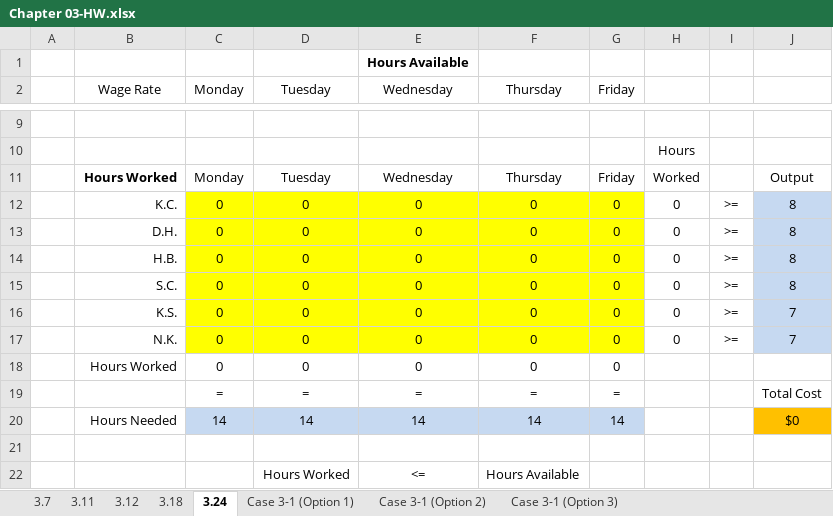
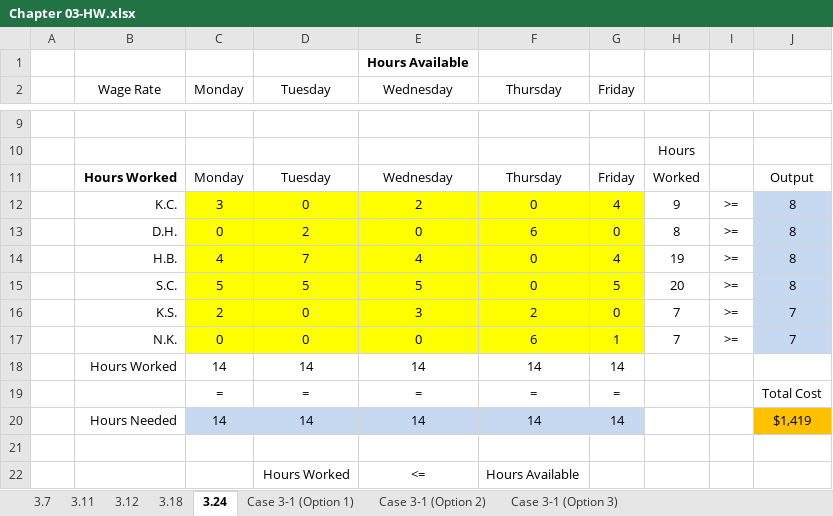
Before and after one commit to vafasaboori/5509-Summer-2024, an Excel workbook: Chapter 3/Chapter 03-HW.xlsx, sheet 3.24, drawn as a sheet; only a part is shown, gaps mark what is left out; values as stored, in another font and other column widths than the file's, no borders; removed rows and columns are numbered as before the commit, all else as after; the diff names each change by its address in the sheet, - before the commit and + after, or states it on an @@ line.

```diff
--- a/Chapter 3/Chapter 03-HW.xlsx (sheet 3.24)
+++ b/Chapter 3/Chapter 03-HW.xlsx (sheet 3.24)
-C12 (Monday): 0
+C12 (Monday): 3
-E12 (Wednesday): 0
+E12 (Wednesday): 2
-G12 (Friday): 0
+G12 (Friday): 4
-H12: 0
+H12: 9
-D13 (Tuesday): 0
+D13 (Tuesday): 2
-F13 (Thursday): 0
+F13 (Thursday): 6
-H13: 0
+H13: 8
-row 14:  | H.B. | 0 | 0 | 0 | 0 | 0 | 0 | >= | 8
-row 15:  | S.C. | 0 | 0 | 0 | 0 | 0 | 0 | >= | 8
+row 14:  | H.B. | 4 | 7 | 4 | 0 | 4 | 19 | >= | 8
+row 15:  | S.C. | 5 | 5 | 5 | 0 | 5 | 20 | >= | 8
-C16 (Monday): 0
+C16 (Monday): 2
-E16 (Wednesday): 0
+E16 (Wednesday): 3
-F16 (Thursday): 0
+F16 (Thursday): 2
-H16:H17: 0
+H16:H17: 7
-F17 (Thursday): 0
+F17 (Thursday): 6
-G17 (Friday): 0
+G17 (Friday): 1
-row 18:  | Hours Worked | 0 | 0 | 0 | 0 | 0
+row 18:  | Hours Worked | 14 | 14 | 14 | 14 | 14
-J20: $0
+J20: $1,419
```
Also changed, not shown: sheet Case 3-1 (Option 3), sheet Case 3-1 (Option 1), sheet 3.18, sheet 3.12, sheet 3.11, sheet 3.7, 1 other file.
